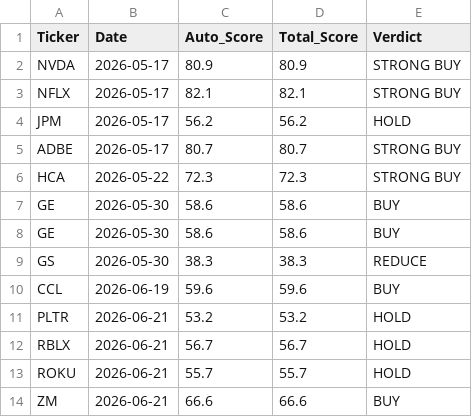
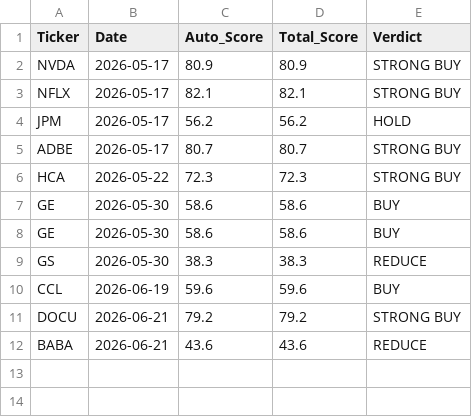
Before and after one commit to jaysang2908/Investment-Automation, a CSV file: score_history.csv, drawn as a sheet; removed rows and columns are numbered as before the commit, all else as after; the diff names each change by its address in the sheet, - before the commit and + after, or states it on an @@ line.

Commit message:
history: BABA score snapshot

```diff
--- a/score_history.csv
+++ b/score_history.csv
-row 11: PLTR | 2026-06-21 | 53.2 | 53.2 | HOLD
-row 12: RBLX | 2026-06-21 | 56.7 | 56.7 | HOLD
-row 13: ROKU | 2026-06-21 | 55.7 | 55.7 | HOLD
-row 14: ZM | 2026-06-21 | 66.6 | 66.6 | BUY
+row 11: DOCU | 2026-06-21 | 79.2 | 79.2 | STRONG BUY
+row 12: BABA | 2026-06-21 | 43.6 | 43.6 | REDUCE
```
